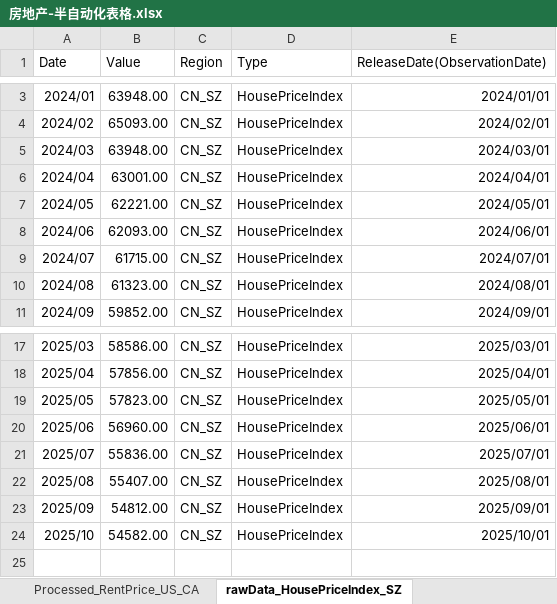
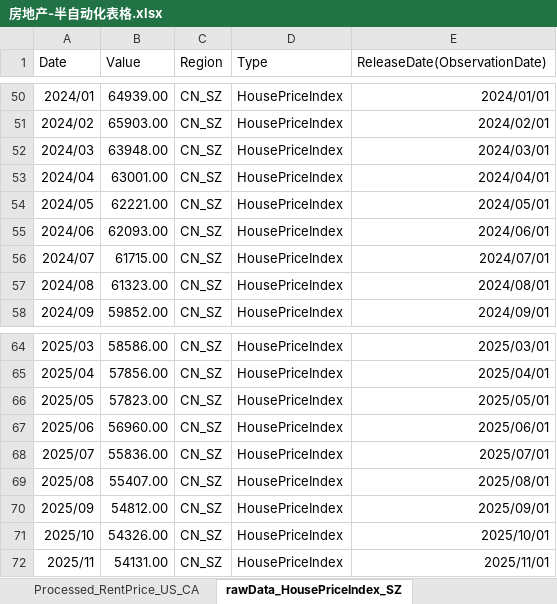
Before and after one commit to Lucius0000/clone_asset_mgnt_report, an Excel workbook: 房地产-半自动化表格.xlsx, sheet rawData_HousePriceIndex_SZ, drawn as a sheet; only a part is shown, gaps mark what is left out; values as stored, in another font and other column widths than the file's, no borders; addresses are those after the commit; the diff covers the shown part only; the diff names each change by its address in the sheet, - before the commit and + after, or states it on an @@ line.

```diff
--- a/房地产-半自动化表格.xlsx (sheet rawData_HousePriceIndex_SZ)
+++ b/房地产-半自动化表格.xlsx (sheet rawData_HousePriceIndex_SZ)
-B50 (Value): 63948.00
+B50 (Value): 64939.00
-B51 (Value): 65093.00
+B51 (Value): 65903.00
-B71 (Value): 54582.00
+B71 (Value): 54326.00
+row 72: 2025/11 | 54131.00 | CN_SZ | HousePriceIndex | 2025/11/01
```
Also changed, not shown: 47 added rows elsewhere in this sheet, sheet Processed_HousePriceIndex_CN_HK, sheet Processed_HousePriceIndex_US_CA, sheet Processed_RentPrice_CN_HK, sheet Processed_HousePriceIndex_CN_SZ, sheet Processed_RentPrice_US_CA, sheet output_sheet, 4 more sheets, other sheet tabs, formulas that keep their value, data/Table 510-60001_tc.xlsx, data/整体.xlsx, 13 other files.
